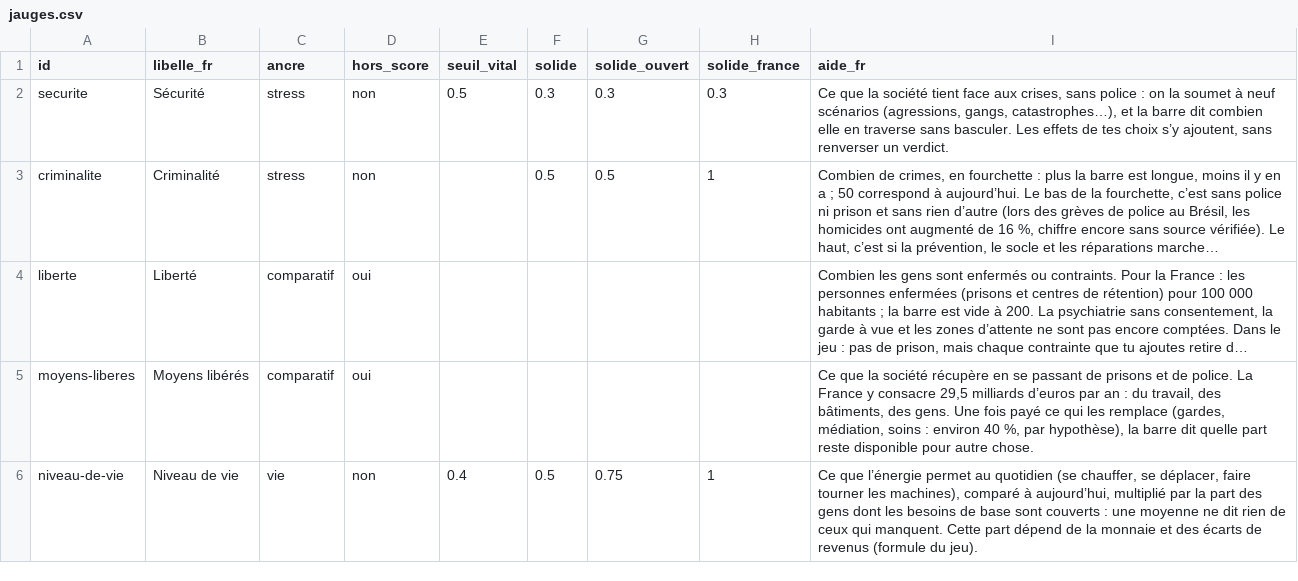
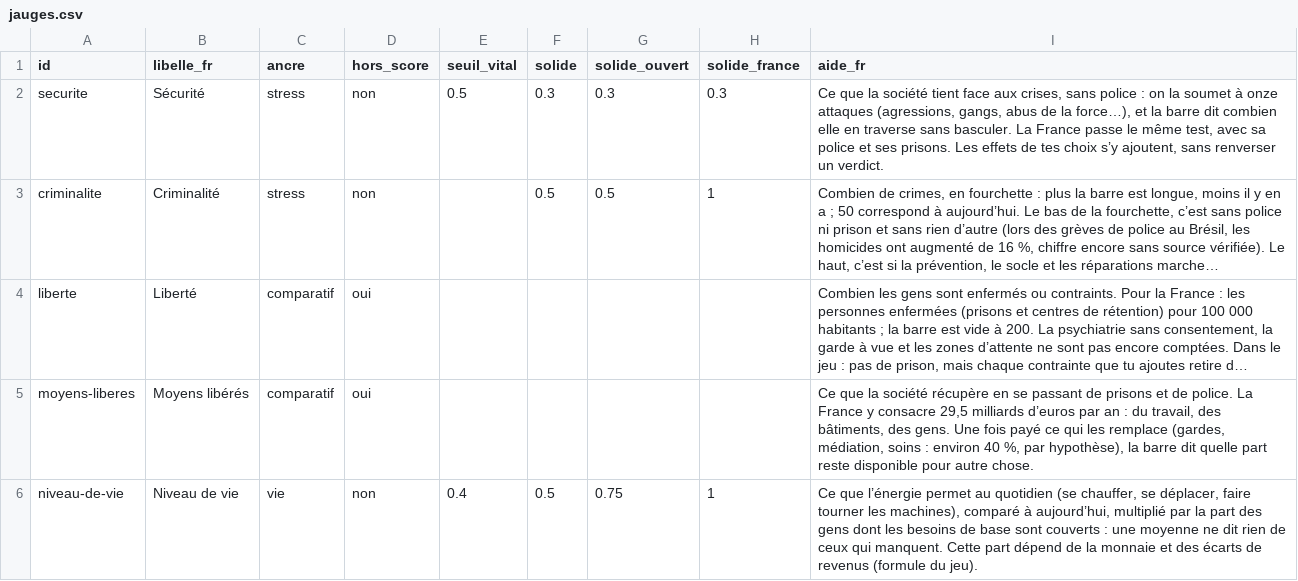
Before and after one commit to labo-de-la-bande/labo-de-la-bande.github.io, a CSV file: data/jauges.csv, drawn as a sheet; only a part is shown; long unchanged cells end in …; the diff names each change by its address in the sheet, - before the commit and + after, or states it on an @@ line.

```diff
--- a/data/jauges.csv
+++ b/data/jauges.csv
-I2 (aide_fr): …soumet à neuf scénarios (agressions, gangs, catastrophes…), et la barre dit combien elle en traverse sans basculer. Les effets…
+I2 (aide_fr): …soumet à onze attaques (agressions, gangs, abus de la force…), et la barre dit combien elle en traverse sans basculer. La France passe le même test, avec sa police et ses prisons. Les effets…
```
Also changed, not shown: data/pays/fr/jauges.csv, data/stress.csv, 10 other files.
